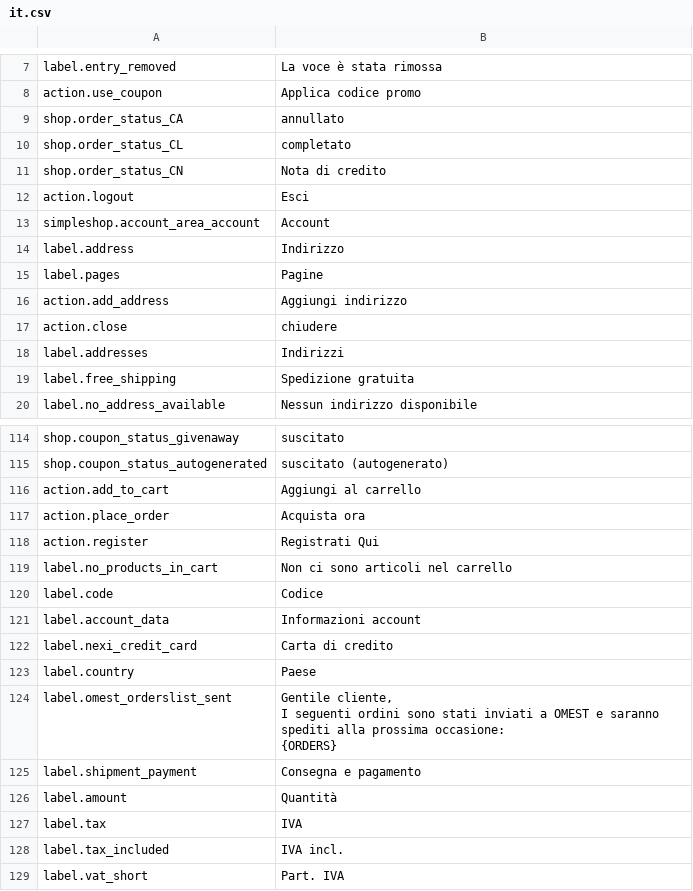
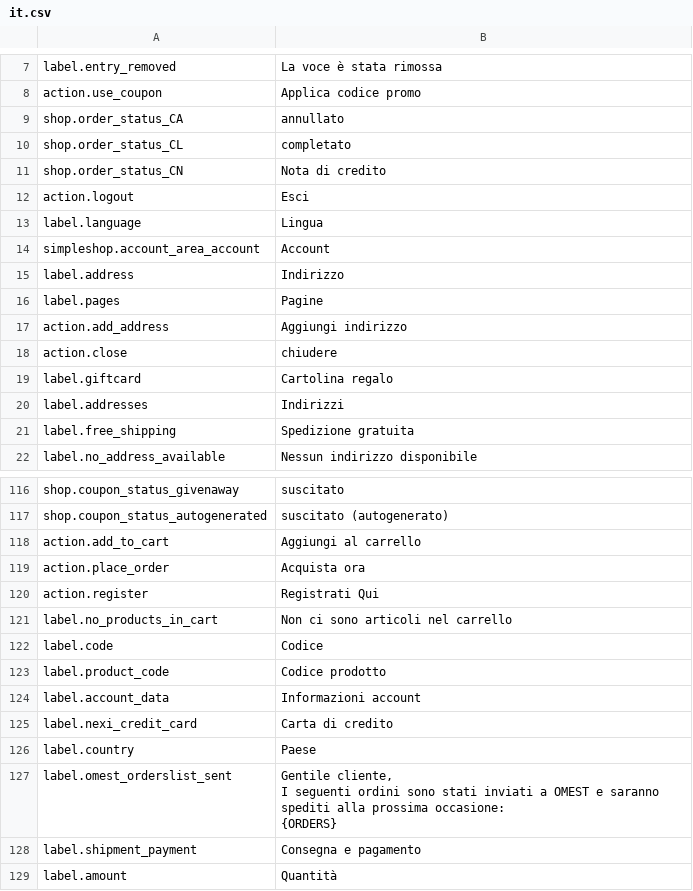
Before and after one commit to kreatifIT/Simpleshop, a CSV file: install/lang/it.csv, drawn as a sheet; only a part is shown, gaps mark what is left out; the shorter side is filled out with more unchanged rows.

```diff
--- a/install/lang/it.csv
+++ b/install/lang/it.csv
@@ -12,2 +12,3 @@ shop.order_status_CN;Nota di credito
 action.logout;Esci
+label.language;Lingua
 simpleshop.account_area_account;Account
@@ -17,2 +18,3 @@ action.add_address;Aggiungi indirizzo
 action.close;chiudere
+label.giftcard;Cartolina regalo
 label.addresses;Indirizzi
@@ -124,2 +126,3 @@ label.no_products_in_cart;Non ci sono articoli nel carrello
 label.code;Codice
+label.product_code;Codice prodotto
 label.account_data;Informazioni account
```
Also changed, not shown: install/lang/de.csv, install/lang/en.csv, 19 other files.
